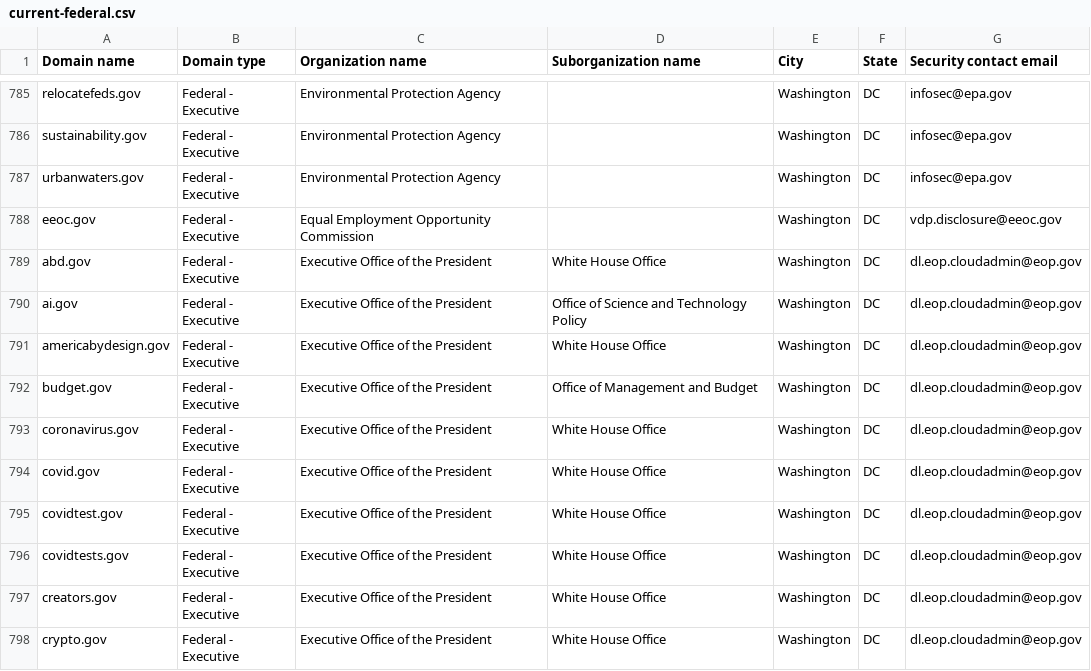
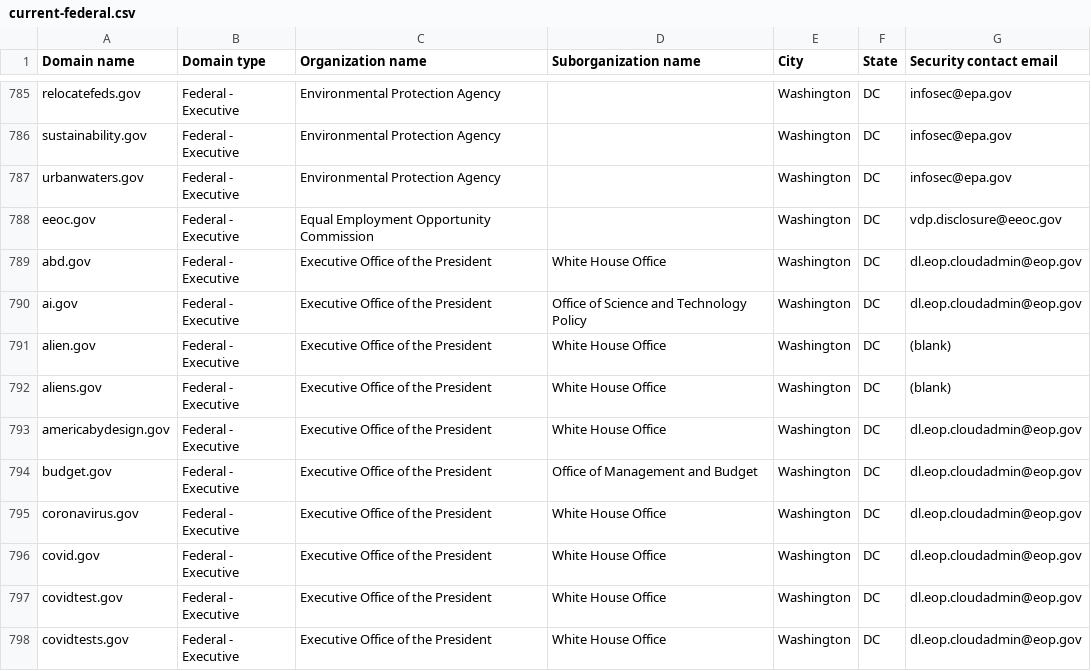
Before and after one commit to LadyPhoeynix/dotgov-data, a CSV file: current-federal.csv, drawn as a sheet; only a part is shown, gaps mark what is left out; the shorter side is filled out with more unchanged rows; the diff names each change by its address in the sheet, - before the commit and + after, or states it on an @@ line.

Commit message:
Flat: latest data (2026-03-18T07:14:54.163Z) {   "date": "2026-03-18T07:14:54.163Z",   "files": [     {       "name": "current-federal.csv",       "deltaBytes": 213,       "source": "https://manage.get.gov/api/v1/get-report/current-federal"     },     {       "name": "current-full.csv",       "deltaBytes": 604,       "source": "https://manage.get.gov/api/v1/get-report/current-full"     }   ] }

```diff
--- a/current-federal.csv
+++ b/current-federal.csv
+row 791: alien.gov | Federal - Executive | Executive Office of the President | White House Office | Washington | DC | (blank)
+row 792: aliens.gov | Federal - Executive | Executive Office of the President | White House Office | Washington | DC | (blank)
```
Also changed, not shown: 1 other file.
